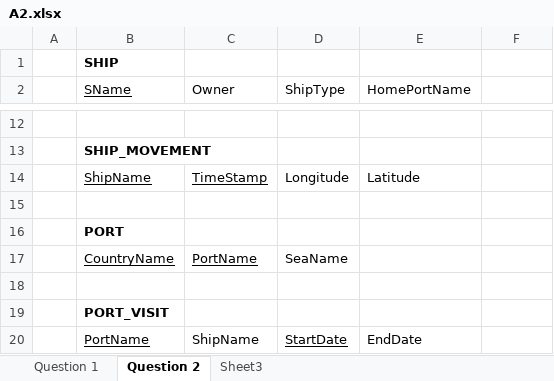
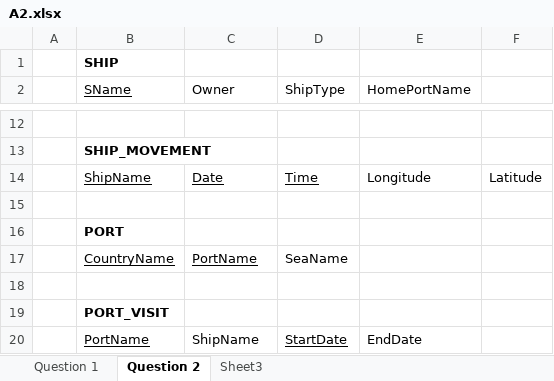
Before and after one commit to alexs2112/University-Notes, an Excel workbook: CPSC471/Assignments/A2.xlsx, sheet Question 2, drawn as a sheet; only a part is shown, gaps mark what is left out; values as stored, in another font and other column widths than the file's, no borders; charts and pictures not drawn; removed rows and columns are numbered as before the commit, all else as after; the diff names each change by its address in the sheet, - before the commit and + after, or states it on an @@ line.

```diff
--- a/CPSC471/Assignments/A2.xlsx (sheet Question 2)
+++ b/CPSC471/Assignments/A2.xlsx (sheet Question 2)
-row 14:  | ShipName | TimeStamp | Longitude | Latitude
+row 14:  | ShipName | Date | Time | Longitude | Latitude
```
Also changed, not shown: sheet Question 1, charts or pictures, 25 other files.
